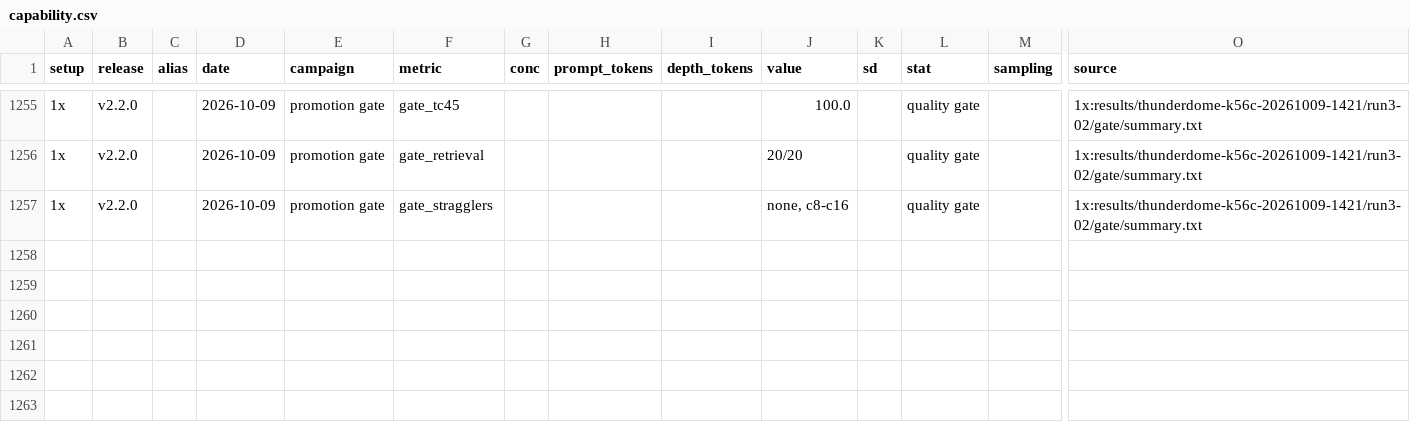
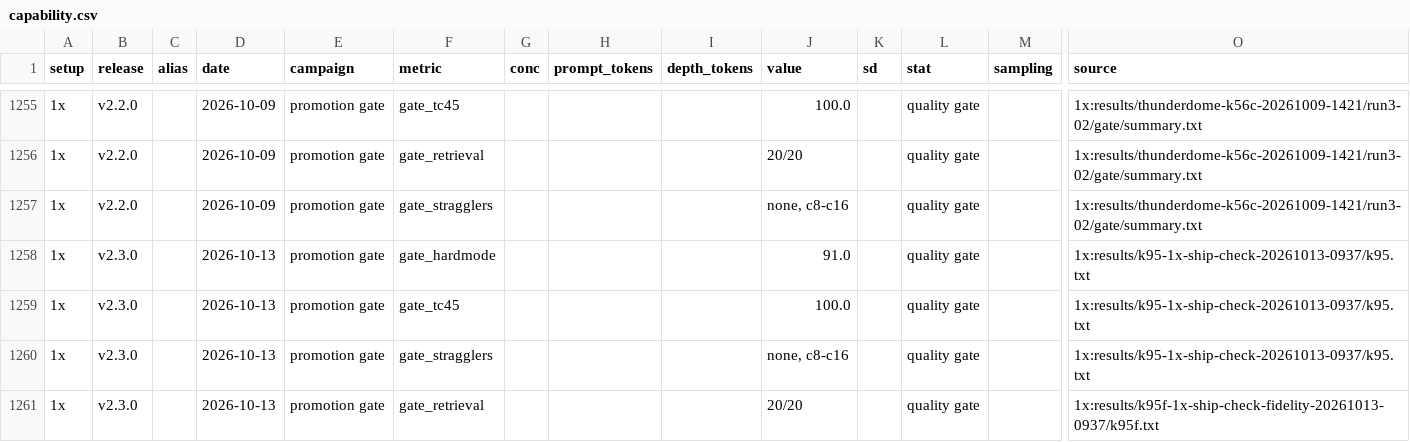
Before and after one commit to ursuciprian/qwen3.8-flash-next-1x-dgx-spark, a CSV file: docs/data/capability.csv, drawn as a sheet; only a part is shown, gaps mark what is left out; rows hold the shown columns only; the diff names each change by its address in the sheet, - before the commit and + after, or states it on an @@ line.

```diff
--- a/docs/data/capability.csv
+++ b/docs/data/capability.csv
+row 1258: 1x | v2.3.0 |  | 2026-10-13 | promotion gate | gate_hardmode |  |  |  | 91.0 |  | quality gate |  | 1x:results/k95-1x-ship-check-20261013-0937/k95.txt
+row 1259: 1x | v2.3.0 |  | 2026-10-13 | promotion gate | gate_tc45 |  |  |  | 100.0 |  | quality gate |  | 1x:results/k95-1x-ship-check-20261013-0937/k95.txt
+row 1260: 1x | v2.3.0 |  | 2026-10-13 | promotion gate | gate_stragglers |  |  |  | none, c8-c16 |  | quality gate |  | 1x:results/k95-1x-ship-check-20261013-0937/k95.txt
+row 1261: 1x | v2.3.0 |  | 2026-10-13 | promotion gate | gate_retrieval |  |  |  | 20/20 |  | quality gate |  | 1x:results/k95f-1x-ship-check-fidelity-20261013-0937/k95f.txt
```
Also changed, not shown: 7 other files.
